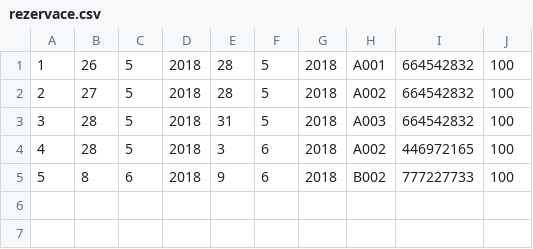
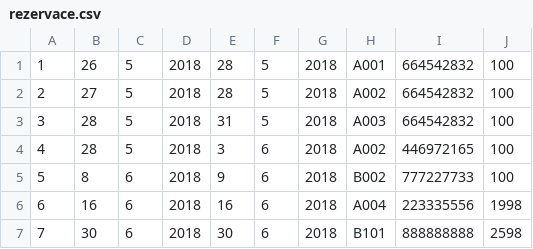
Before and after one commit to pehovorka/rezervaceHotel, a CSV file: rezervaceHotel/hotelData/rezervace.csv, drawn as a sheet.

```diff
--- a/rezervaceHotel/hotelData/rezervace.csv
+++ b/rezervaceHotel/hotelData/rezervace.csv
@@ -5 +5,3 @@
 5,8,6,2018,9,6,2018,B002,777227733,100
+6,16,6,2018,16,6,2018,A004,223335556,1998
+7,30,6,2018,30,6,2018,B101,888888888,2598
```
Also changed, not shown: rezervaceHotel/hotelData/klienti.csv, 2 other files.
